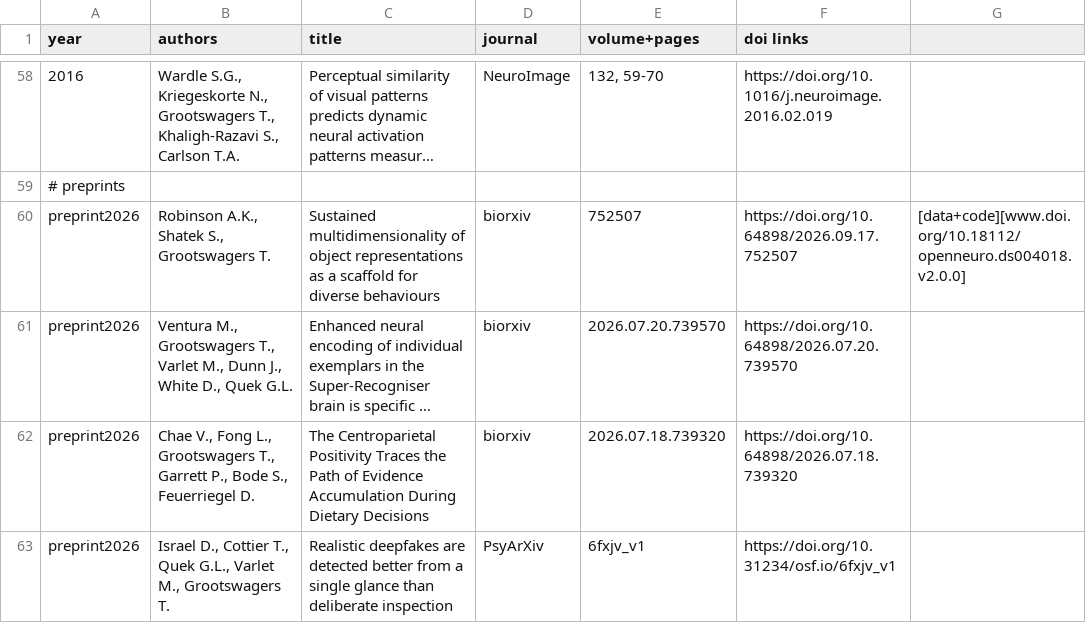
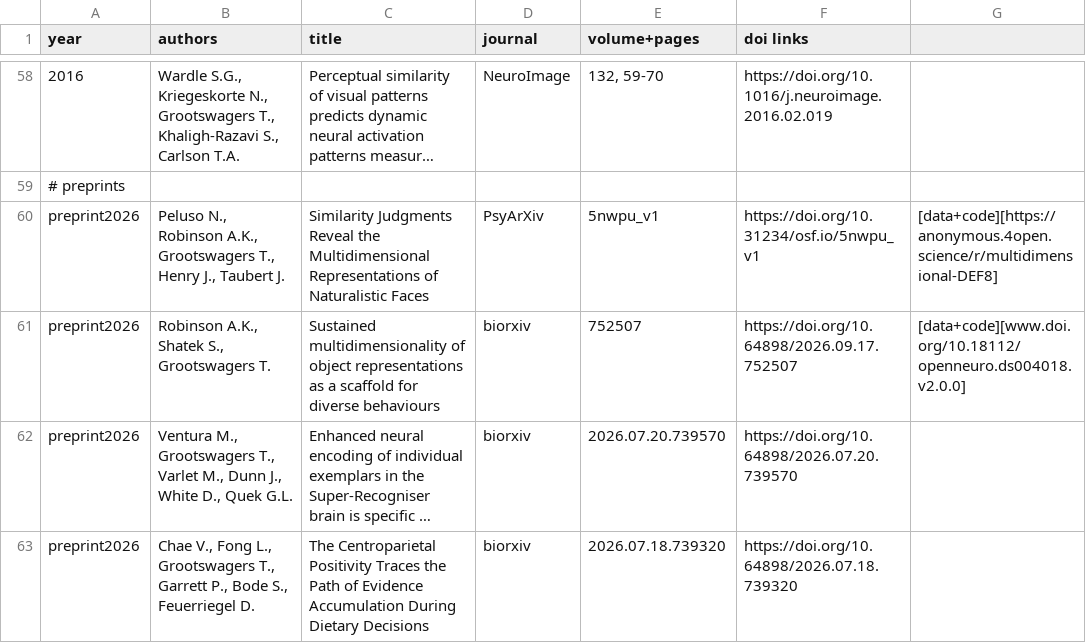
Before and after one commit to Tijl/tijl.github.io, a TSV file: publicationlist.tsv, drawn as a sheet; only a part is shown, gaps mark what is left out; the shorter side is filled out with more unchanged rows; long unchanged cells end in …; the diff names each change by its address in the sheet, - before the commit and + after, or states it on an @@ line.

```diff
--- a/publicationlist.tsv
+++ b/publicationlist.tsv
+row 60: preprint2026 | Peluso N., Robinson A.K., Grootswagers T., Henry J., Taubert J. | Similarity Judgments Reveal the Multidimensional Representations of Naturalistic Faces | PsyArXiv | 5nwpu_v1 | https://doi.org/10.31234/osf.io/5nwpu_v1 | [data+code][https://anonymous.4open.science/r/multidimensional-DEF8]
```
Also changed, not shown: 4 other files.
